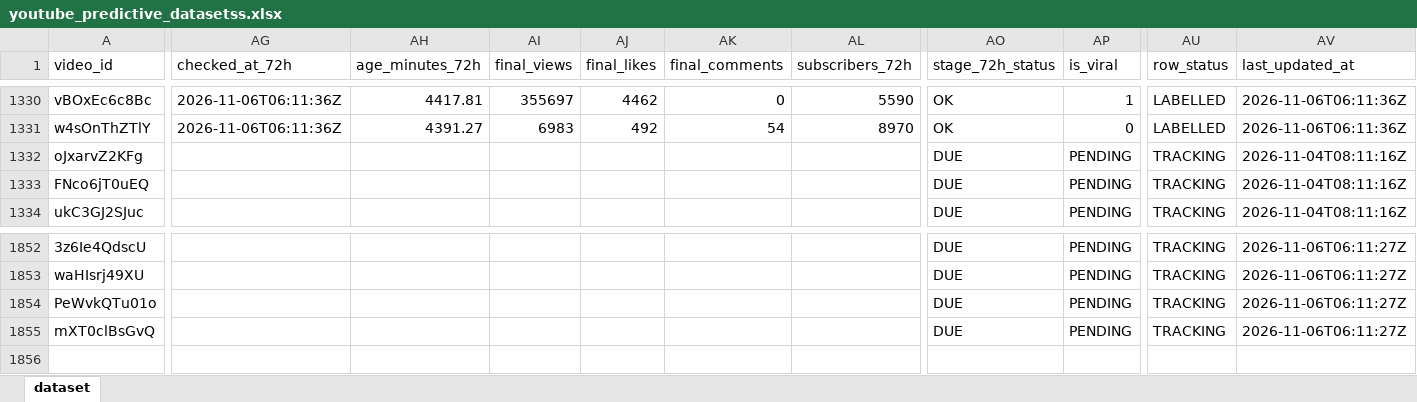
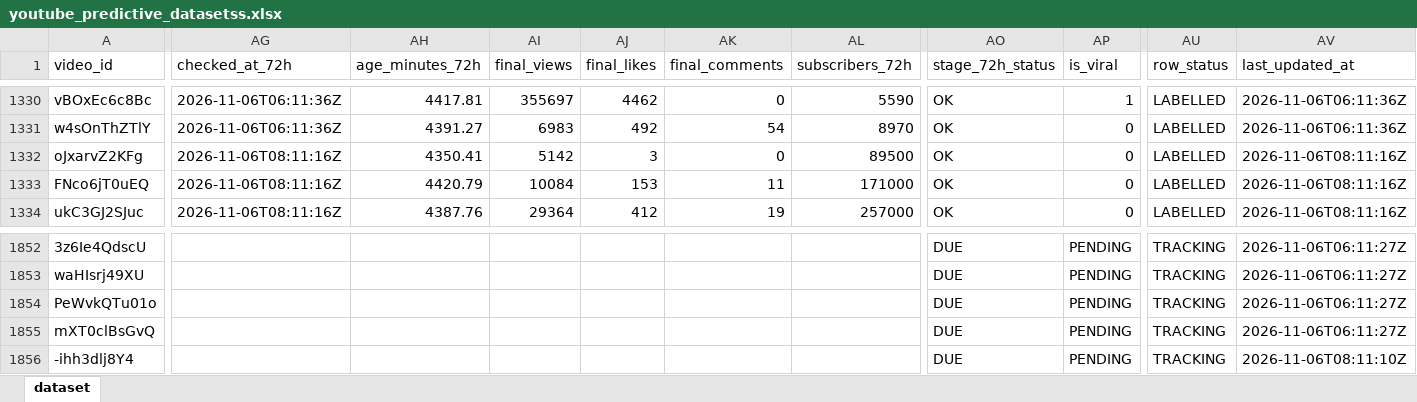
Before and after one commit to stamatis02/Bachelor-Thesislast, an Excel workbook: youtube_predictive_datasetss.xlsx, sheet dataset, drawn as a sheet; only a part is shown, gaps mark what is left out; values as stored, in another font and other column widths than the file's, no borders; rows hold the shown columns only; the diff covers the shown part only; the diff names each change by its address in the sheet, - before the commit and + after, or states it on an @@ line.

```diff
--- a/youtube_predictive_datasetss.xlsx (sheet dataset)
+++ b/youtube_predictive_datasetss.xlsx (sheet dataset)
-AG1332:AG1334 (checked_at_72h): (empty)
+AG1332:AG1334 (checked_at_72h): 2026-11-06T08:11:16Z
-AH1332 (age_minutes_72h): (empty)
+AH1332 (age_minutes_72h): 4350.41
-AI1332 (final_views): (empty)
+AI1332 (final_views): 5142
-AJ1332 (final_likes): (empty)
+AJ1332 (final_likes): 3
-AK1332 (final_comments): (empty)
+AK1332 (final_comments): 0
-AL1332 (subscribers_72h): (empty)
+AL1332 (subscribers_72h): 89500
-AO1332:AO1334 (stage_72h_status): DUE
+AO1332:AO1334 (stage_72h_status): OK
-AP1332:AP1334 (is_viral): PENDING
+AP1332:AP1334 (is_viral): 0
-AU1332:AU1334 (row_status): TRACKING
+AU1332:AU1334 (row_status): LABELLED
-AV1332:AV1334 (last_updated_at): 2026-11-04T08:11:16Z
+AV1332:AV1334 (last_updated_at): 2026-11-06T08:11:16Z
-AH1333 (age_minutes_72h): (empty)
+AH1333 (age_minutes_72h): 4420.79
-AI1333 (final_views): (empty)
+AI1333 (final_views): 10084
-AJ1333 (final_likes): (empty)
+AJ1333 (final_likes): 153
-AK1333 (final_comments): (empty)
+AK1333 (final_comments): 11
-AL1333 (subscribers_72h): (empty)
+AL1333 (subscribers_72h): 171000
-AH1334 (age_minutes_72h): (empty)
+AH1334 (age_minutes_72h): 4387.76
-AI1334 (final_views): (empty)
+AI1334 (final_views): 29364
-AJ1334 (final_likes): (empty)
+AJ1334 (final_likes): 412
-AK1334 (final_comments): (empty)
+AK1334 (final_comments): 19
-AL1334 (subscribers_72h): (empty)
+AL1334 (subscribers_72h): 257000
+row 1856: -ihh3dlj8Y4 |  |  |  |  |  |  | DUE | PENDING | TRACKING | 2026-11-06T08:11:10Z
```
Also changed, not shown: 711 edited cells elsewhere in this sheet, 5 other files.
